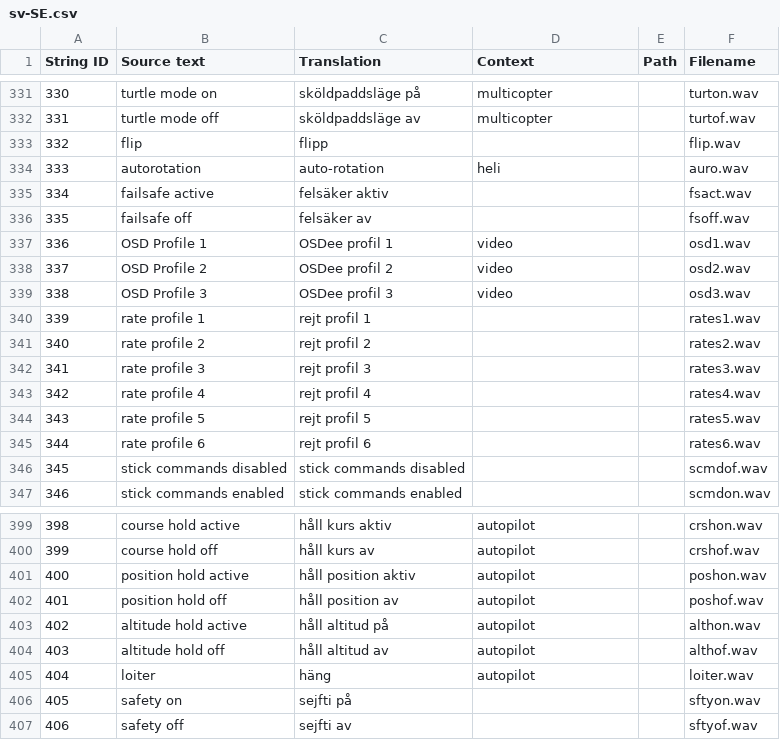
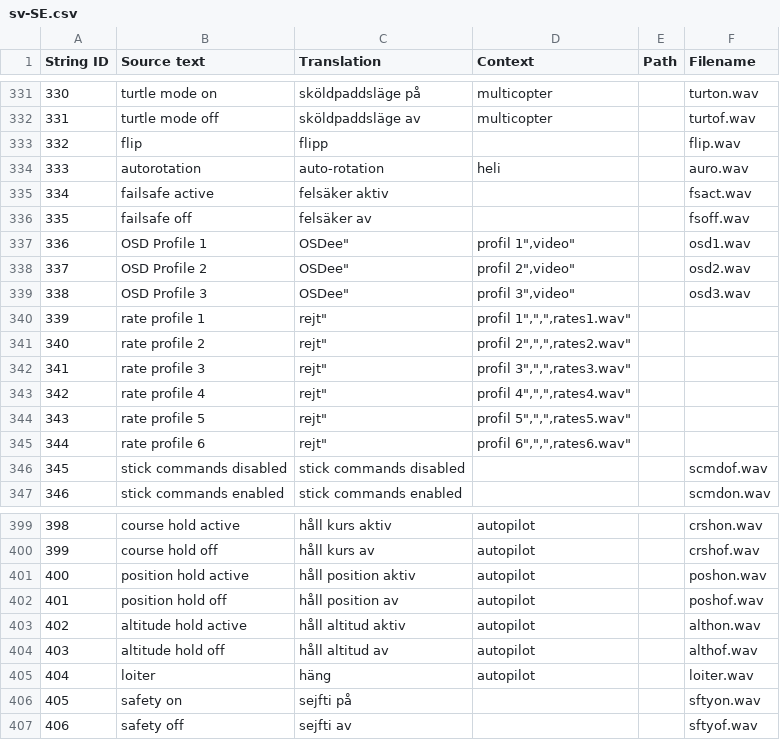
Before and after one commit to EdgeTX/edgetx-sdcard-sounds, a CSV file: voices/sv-SE.csv, drawn as a sheet; only a part is shown, gaps mark what is left out.

Commit message:
Minor changes

```diff
--- a/voices/sv-SE.csv
+++ b/voices/sv-SE.csv
@@ -336,11 +336,11 @@
 "335","failsafe off","felsäker av","","","fsoff.wav"
-"336","OSD Profile 1","OSDee profil 1","video","","osd1.wav"
-"337","OSD Profile 2","OSDee profil 2","video","","osd2.wav"
-"338","OSD Profile 3","OSDee profil 3","video","","osd3.wav"
-"339","rate profile 1","rejt profil 1","","","rates1.wav"
-"340","rate profile 2","rejt profil 2","","","rates2.wav"
-"341","rate profile 3","rejt profil 3","","","rates3.wav"
-"342","rate profile 4","rejt profil 4","","","rates4.wav"
-"343","rate profile 5","rejt profil 5","","","rates5.wav"
-"344","rate profile 6","rejt profil 6","","","rates6.wav"
+"336","OSD Profile 1",""OSDee"," profil 1"","video","","osd1.wav"
+"337","OSD Profile 2",""OSDee"," profil 2"","video","","osd2.wav"
+"338","OSD Profile 3",""OSDee"," profil 3"","video","","osd3.wav"
+"339","rate profile 1",""rejt"," profil 1"","","","rates1.wav"
+"340","rate profile 2",""rejt"," profil 2"","","","rates2.wav"
+"341","rate profile 3",""rejt"," profil 3"","","","rates3.wav"
+"342","rate profile 4",""rejt"," profil 4"","","","rates4.wav"
+"343","rate profile 5",""rejt"," profil 5"","","","rates5.wav"
+"344","rate profile 6",""rejt"," profil 6"","","","rates6.wav"
 "345","stick commands disabled","stick commands disabled","","","scmdof.wav"
@@ -402,3 +402,3 @@
 "401","position hold off","håll position av","autopilot","","poshof.wav"
-"402","altitude hold active","håll altitud på","autopilot","","althon.wav"
+"402","altitude hold active","håll altitud aktiv","autopilot","","althon.wav"
 "403","altitude hold off","håll altitud av","autopilot","","althof.wav"
```
